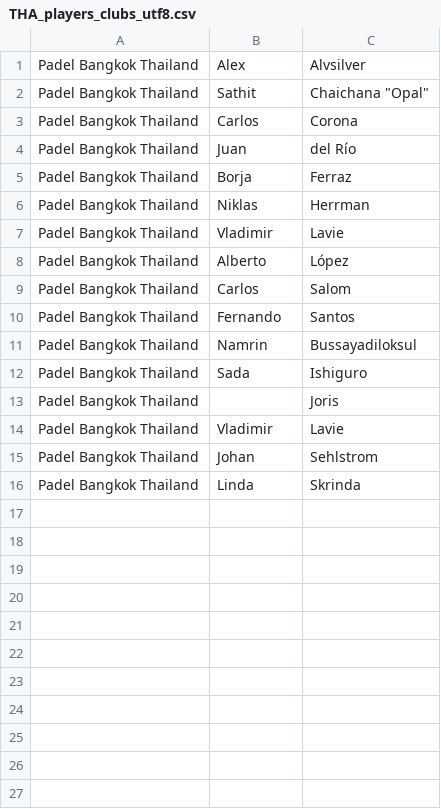
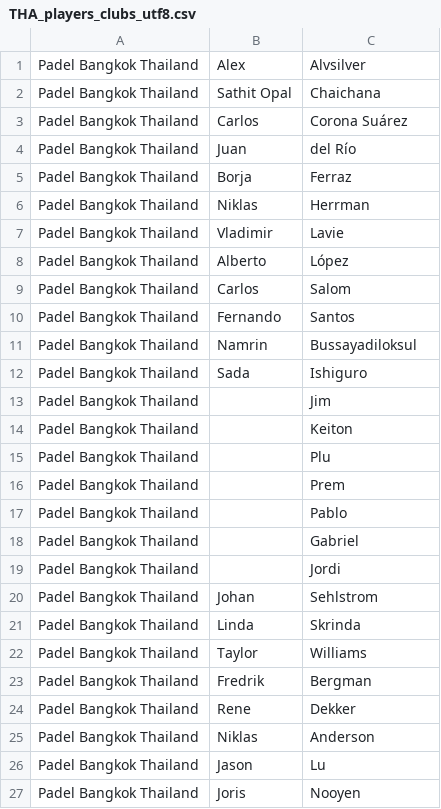
Before and after one commit to Padelanalytics/padelanalytics, a CSV file: tournaments/csv/THA_players_clubs_utf8.csv, drawn as a sheet.

Commit message:
Update THA_players_clubs_utf8.csv

```diff
--- a/tournaments/csv/THA_players_clubs_utf8.csv
+++ b/tournaments/csv/THA_players_clubs_utf8.csv
@@ -1,4 +1,4 @@
 Padel Bangkok Thailand;Alex;Alvsilver
-Padel Bangkok Thailand;Sathit;Chaichana "Opal"
-Padel Bangkok Thailand;Carlos;Corona
+Padel Bangkok Thailand;Sathit Opal;Chaichana
+Padel Bangkok Thailand;Carlos;Corona Suárez
 Padel Bangkok Thailand;Juan;del Río
@@ -12,5 +12,16 @@ Padel Bangkok Thailand;Namrin;Bussayadiloksul
 Padel Bangkok Thailand;Sada;Ishiguro
-Padel Bangkok Thailand;;Joris
-Padel Bangkok Thailand;Vladimir;Lavie
+Padel Bangkok Thailand;;Jim
+Padel Bangkok Thailand;;Keiton
+Padel Bangkok Thailand;;Plu
+Padel Bangkok Thailand;;Prem
+Padel Bangkok Thailand;;Pablo
+Padel Bangkok Thailand;;Gabriel
+Padel Bangkok Thailand;;Jordi
 Padel Bangkok Thailand;Johan;Sehlstrom
 Padel Bangkok Thailand;Linda;Skrinda
+Padel Bangkok Thailand;Taylor;Williams
+Padel Bangkok Thailand;Fredrik;Bergman
+Padel Bangkok Thailand;Rene;Dekker
+Padel Bangkok Thailand;Niklas;Anderson
+Padel Bangkok Thailand;Jason;Lu
+Padel Bangkok Thailand;Joris;Nooyen
```
